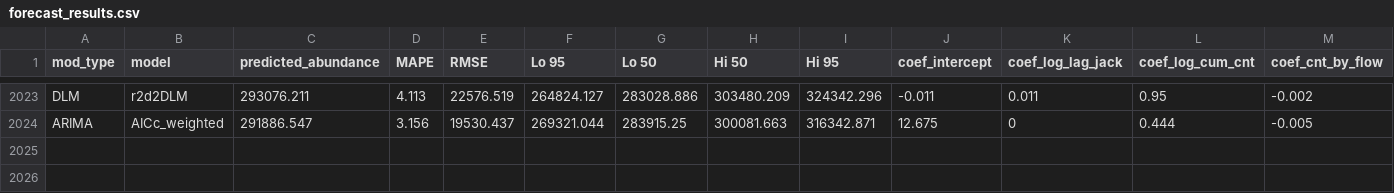
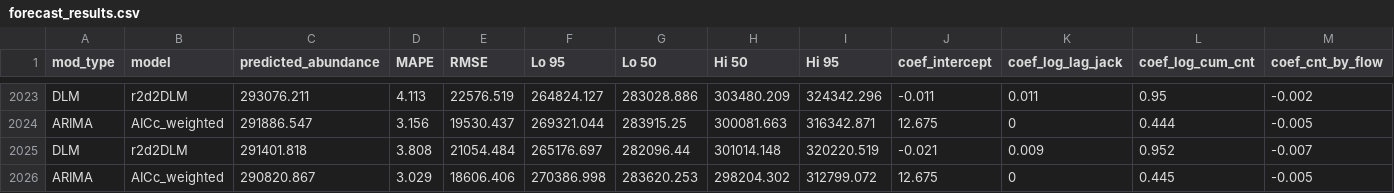
Before and after one commit to dfw-wa/Inseasonfor, a CSV file: inst/data-cache/forecast_results.csv, drawn as a sheet; only a part is shown, gaps mark what is left out; rows hold the shown columns only; the diff names each change by its address in the sheet, - before the commit and + after, or states it on an @@ line.

Commit message:
Update CSV files

```diff
--- a/inst/data-cache/forecast_results.csv
+++ b/inst/data-cache/forecast_results.csv
+row 2025: DLM | r2d2DLM | 291401.818 | 3.808 | 21054.484 | 265176.697 | 282096.44 | 301014.148 | 320220.519 | -0.021 | 0.009 | 0.952 | -0.007
+row 2026: ARIMA | AICc_weighted | 290820.867 | 3.029 | 18606.406 | 270386.998 | 283620.253 | 298204.302 | 312799.072 | 12.675 | 0 | 0.445 | -0.005
```
